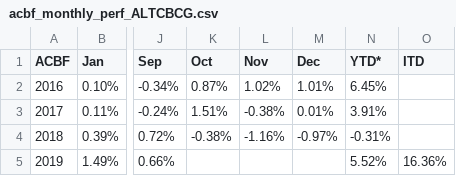
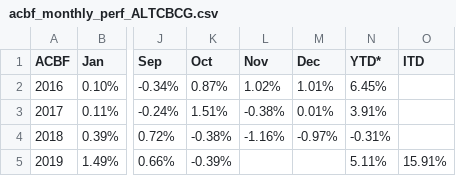
Before and after one commit to MuhmmadHamzatahir/altanawealth, a CSV file: assets/chart-data/acbf_monthly_perf_ALTCBCG.csv, drawn as a sheet; only a part is shown, gaps mark what is left out; the diff names each change by its address in the sheet, - before the commit and + after, or states it on an @@ line.

Commit message:
Upload: assets/chart-data/acbf_monthly_perf_ALTCBCG.csv

```diff
--- a/assets/chart-data/acbf_monthly_perf_ALTCBCG.csv
+++ b/assets/chart-data/acbf_monthly_perf_ALTCBCG.csv
-K5 (Oct): (empty)
+K5 (Oct): -0.39%
-N5 (YTD*): 5.52%
+N5 (YTD*): 5.11%
-O5 (ITD): 16.36%
+O5 (ITD): 15.91%
```
